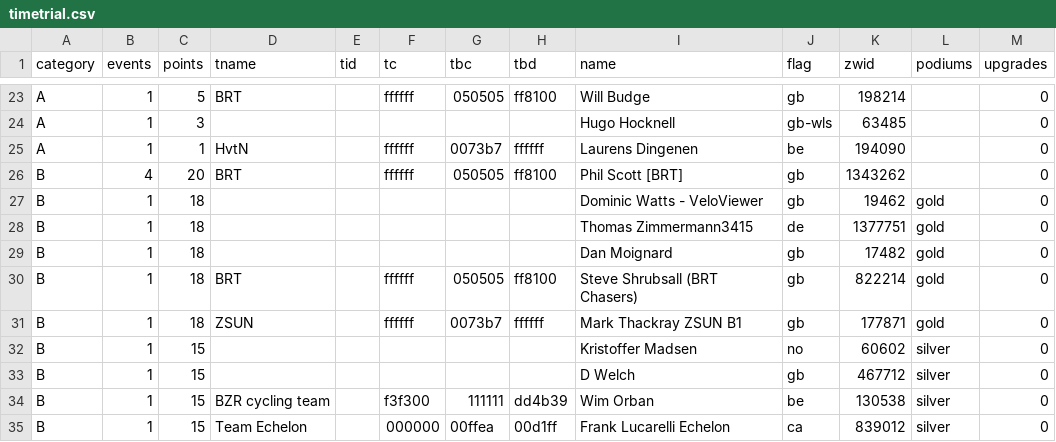
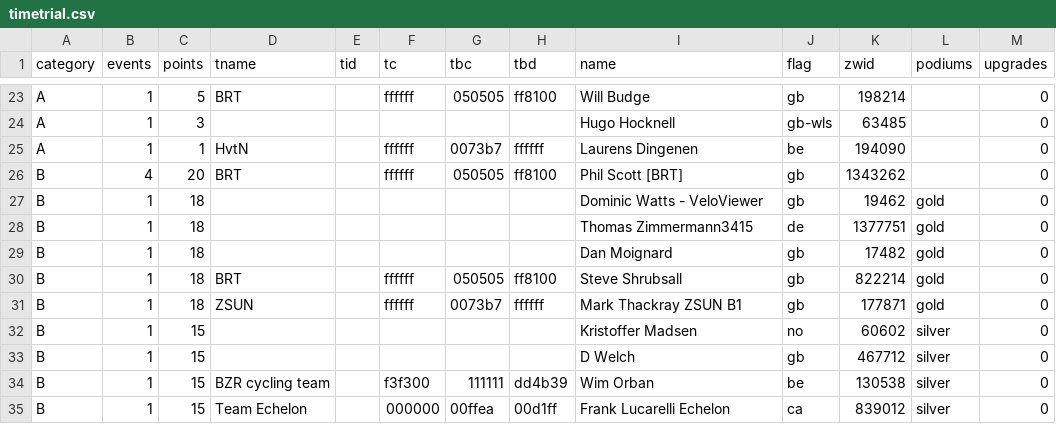
Before and after one commit to jessicah/boltrace.team, a CSV file: _data/2020/series_1/timetrial.csv, drawn as a sheet; only a part is shown, gaps mark what is left out.

Commit message:
Automatically update league tables: BRT Time Trial League

```diff
--- a/_data/2020/series_1/timetrial.csv
+++ b/_data/2020/series_1/timetrial.csv
@@ -29,3 +29,3 @@ B,1,18,,,,,,Thomas Zimmermann3415,de,1377751,gold,0
 B,1,18,,,,,,Dan Moignard,gb,17482,gold,0
-B,1,18,BRT,,ffffff,050505,ff8100,Steve Shrubsall (BRT Chasers),gb,822214,gold,0
+B,1,18,BRT,,ffffff,050505,ff8100,Steve Shrubsall,gb,822214,gold,0
 B,1,18,ZSUN,,ffffff,0073b7,ffffff,Mark Thackray ZSUN B1,gb,177871,gold,0
```
